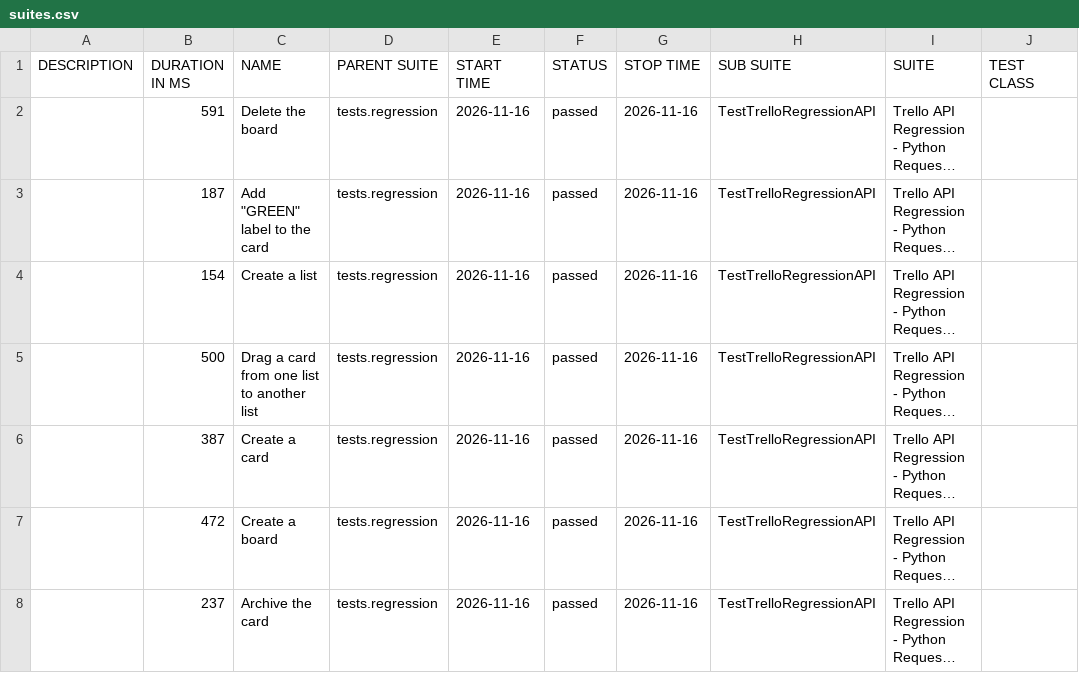
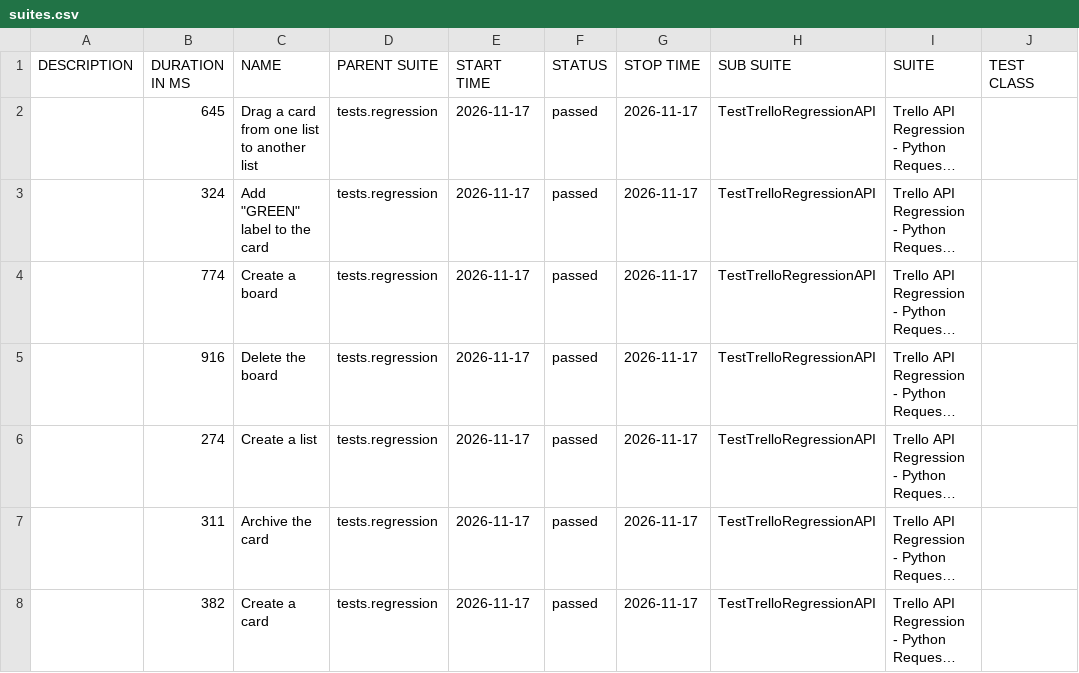
Before and after one commit to vkqapro/pythonRequestsAPI, a CSV file: data/suites.csv, drawn as a sheet; only a part is shown; long unchanged cells end in …; the diff names each change by its address in the sheet, - before the commit and + after, or states it on an @@ line.

```diff
--- a/data/suites.csv
+++ b/data/suites.csv
-B2 (DURATION IN MS): 591
+B2 (DURATION IN MS): 645
-C2 (NAME): Delete the board
+C2 (NAME): Drag a card from one list to another list
-E2:E8 (START TIME): 2026-11-16
+E2:E8 (START TIME): 2026-11-17
-G2:G8 (STOP TIME): 2026-11-16
+G2:G8 (STOP TIME): 2026-11-17
-B3 (DURATION IN MS): 187
+B3 (DURATION IN MS): 324
-B4 (DURATION IN MS): 154
+B4 (DURATION IN MS): 774
-C4 (NAME): Create a list
+C4 (NAME): Create a board
-B5 (DURATION IN MS): 500
+B5 (DURATION IN MS): 916
-C5 (NAME): Drag a card from one list to another list
+C5 (NAME): Delete the board
-B6 (DURATION IN MS): 387
+B6 (DURATION IN MS): 274
-C6 (NAME): Create a card
+C6 (NAME): Create a list
-B7 (DURATION IN MS): 472
+B7 (DURATION IN MS): 311
-C7 (NAME): Create a board
+C7 (NAME): Archive the card
-B8 (DURATION IN MS): 237
+B8 (DURATION IN MS): 382
-C8 (NAME): Archive the card
+C8 (NAME): Create a card
```
Also changed, not shown: 28 other files.
